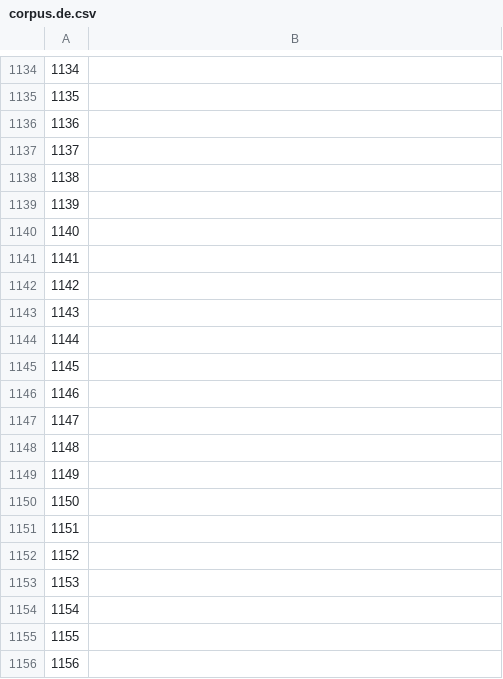
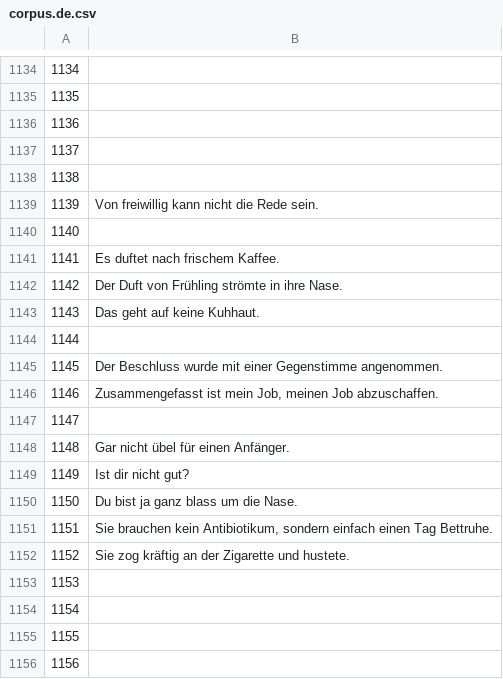
Before and after one commit to common-voice/cv-global-sprint-sentences, a CSV file: corpus.de.csv, drawn as a sheet; only a part is shown, gaps mark what is left out.

Commit message:
New translations corpus.csv (German)

```diff
--- a/corpus.de.csv
+++ b/corpus.de.csv
@@ -1138,16 +1138,16 @@
 "1138",""
-"1139",""
+"1139","Von freiwillig kann nicht die Rede sein."
 "1140",""
-"1141",""
-"1142",""
-"1143",""
+"1141","Es duftet nach frischem Kaffee."
+"1142","Der Duft von Frühling strömte in ihre Nase."
+"1143","Das geht auf keine Kuhhaut."
 "1144",""
-"1145",""
-"1146",""
+"1145","Der Beschluss wurde mit einer Gegenstimme angenommen."
+"1146","Zusammengefasst ist mein Job, meinen Job abzuschaffen."
 "1147",""
-"1148",""
-"1149",""
-"1150",""
-"1151",""
-"1152",""
+"1148","Gar nicht übel für einen Anfänger."
+"1149","Ist dir nicht gut?"
+"1150","Du bist ja ganz blass um die Nase."
+"1151","Sie brauchen kein Antibiotikum, sondern einfach einen Tag Bettruhe."
+"1152","Sie zog kräftig an der Zigarette und hustete."
 "1153",""
```
